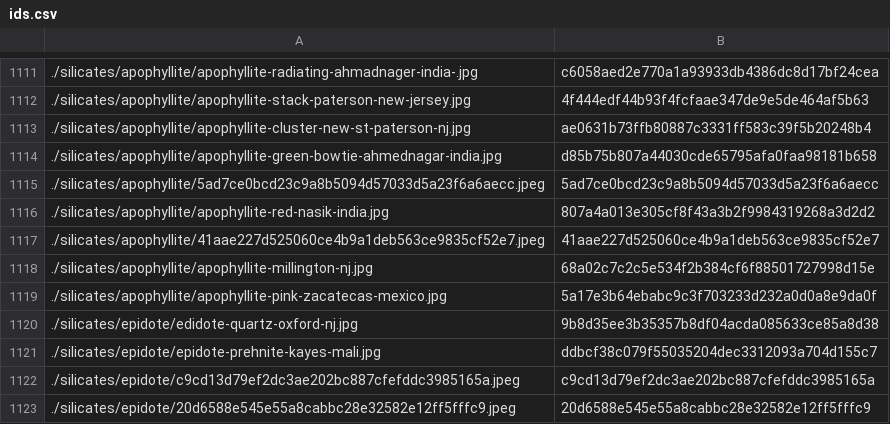
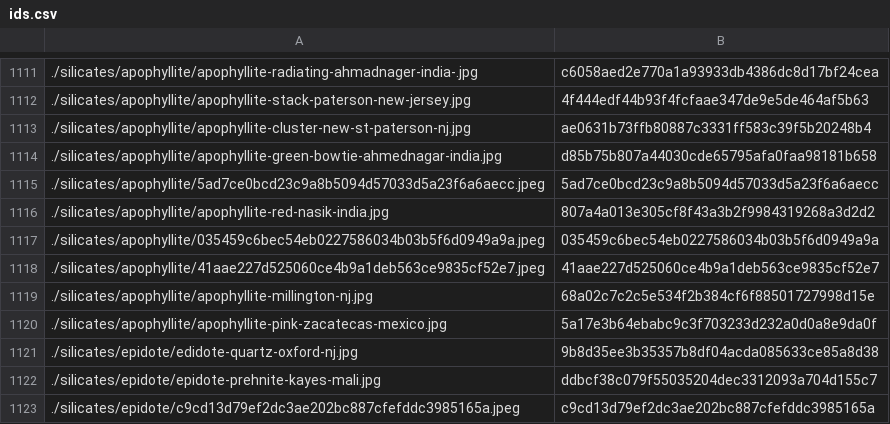
Before and after one commit to person-v132/Minerobo-Images, a CSV file: ids.csv, drawn as a sheet; only a part is shown, gaps mark what is left out; the shorter side is filled out with more unchanged rows.

```diff
--- a/ids.csv
+++ b/ids.csv
@@ -1116,2 +1116,3 @@
 ./silicates/apophyllite/apophyllite-red-nasik-india.jpg,807a4a013e305cf8f43a3b2f9984319268a3d2d2
+./silicates/apophyllite/035459c6bec54eb0227586034b03b5f6d0949a9a.jpeg,035459c6bec54eb0227586034b03b5f6d0949a9a
 ./silicates/apophyllite/41aae227d525060ce4b9a1deb563ce9835cf52e7.jpeg,41aae227d525060ce4b9a1deb563ce9835cf52e7
```
